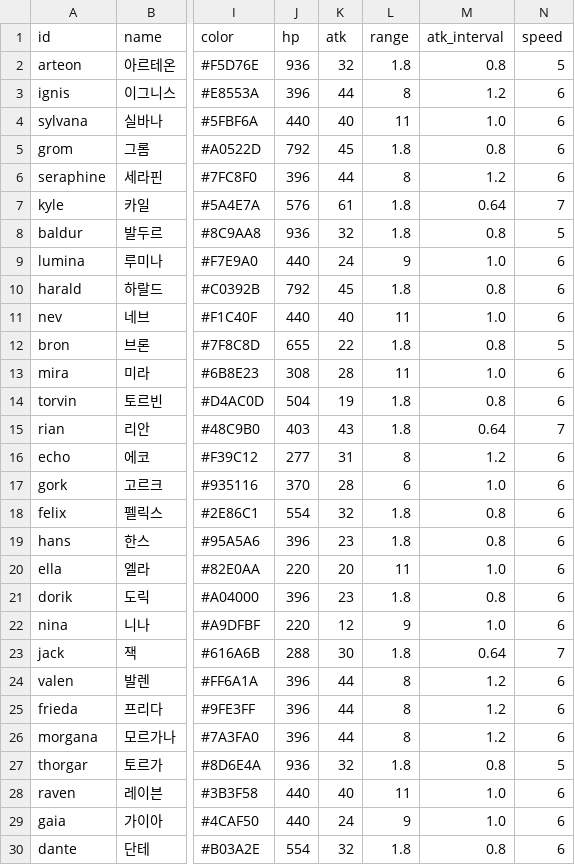
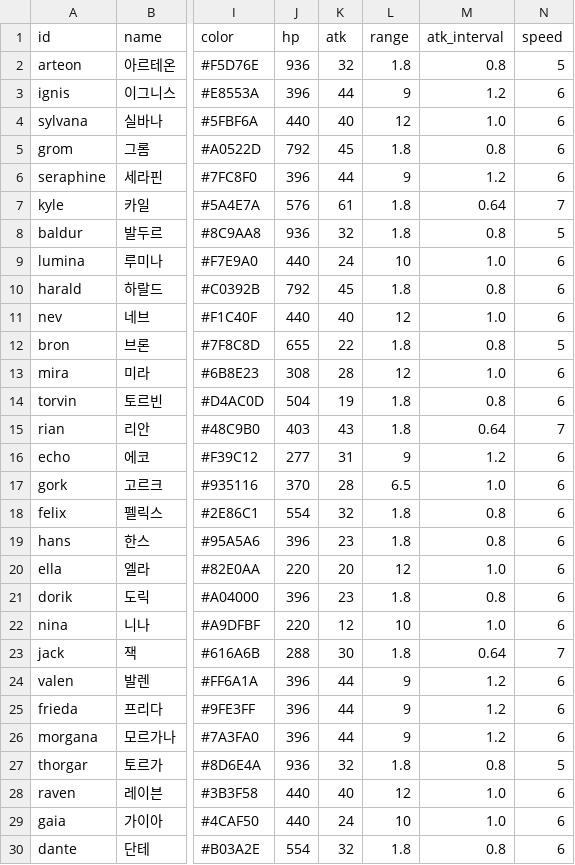
Before and after one commit to ILSEONG/CastleRPG, a CSV file: data/heroes.csv, drawn as a sheet; only a part is shown, gaps mark what is left out; the diff covers the shown part only; the diff names each change by its address in the sheet, - before the commit and + after, or states it on an @@ line.

```diff
--- a/data/heroes.csv
+++ b/data/heroes.csv
-L3 (range): 8
+L3 (range): 9
-L4 (range): 11
+L4 (range): 12
-L6 (range): 8
+L6 (range): 9
-L9 (range): 9
+L9 (range): 10
-L11 (range): 11
+L11 (range): 12
-L13 (range): 11
+L13 (range): 12
-L16 (range): 8
+L16 (range): 9
-L17 (range): 6
+L17 (range): 6.5
-L20 (range): 11
+L20 (range): 12
-L22 (range): 9
+L22 (range): 10
-L24:L26 (range): 8
+L24:L26 (range): 9
-L28 (range): 11
+L28 (range): 12
-L29 (range): 9
+L29 (range): 10
```
Also changed, not shown: 4 edited cells elsewhere in this file, 1 other file.
